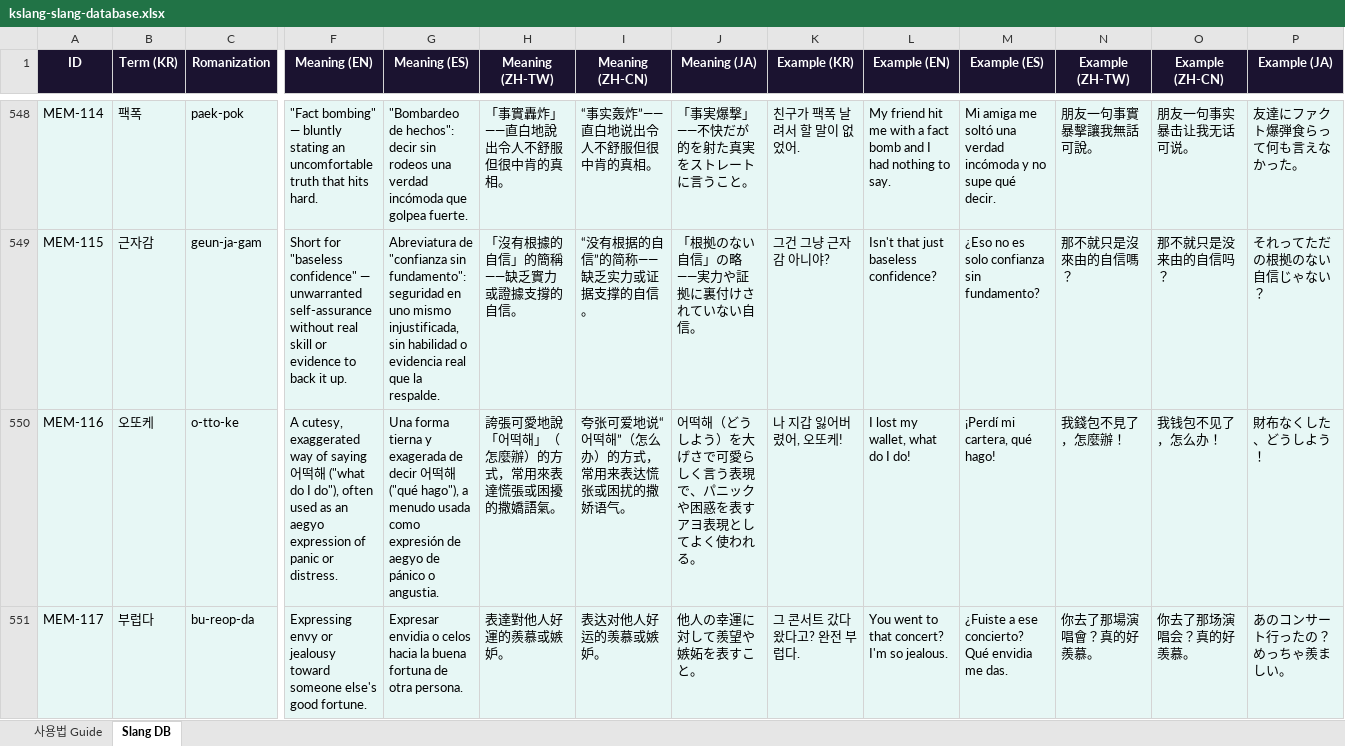
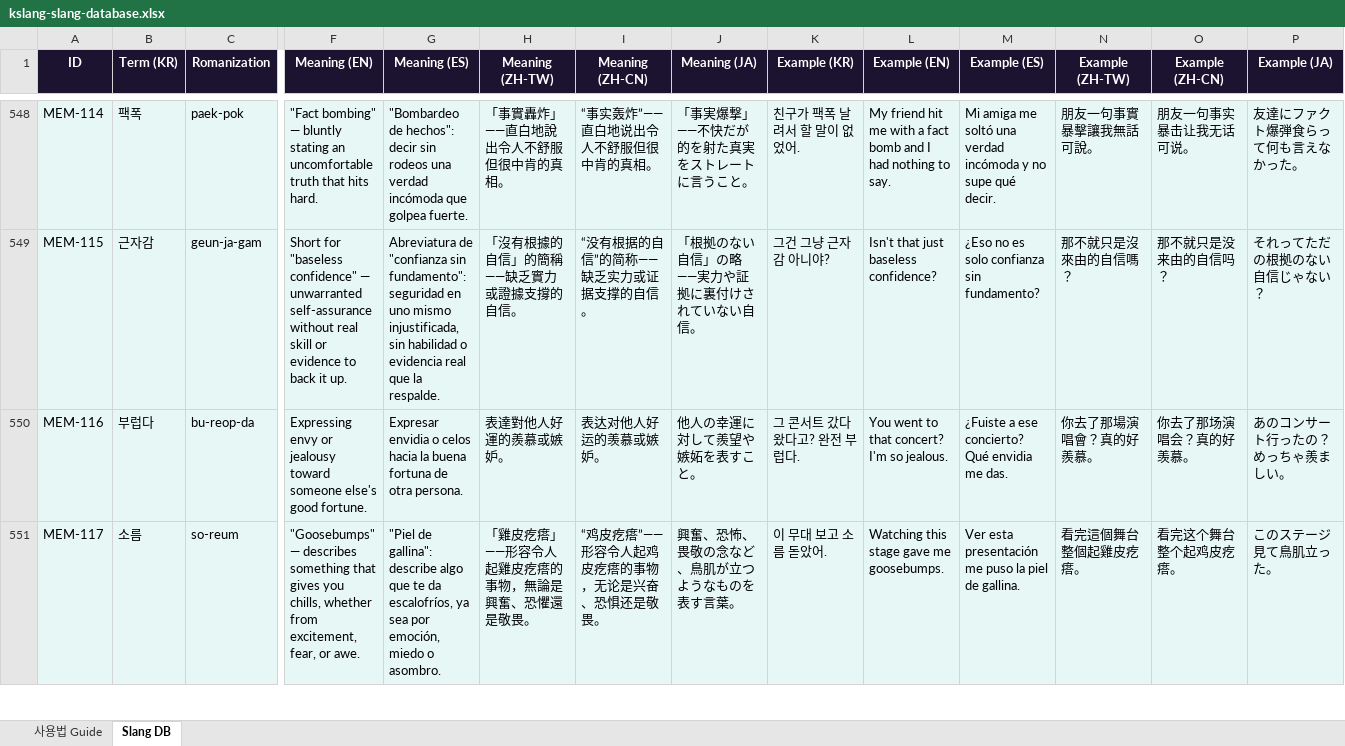
Before and after one commit to SAISONPAPA/KSlangDictionary, an Excel workbook: data/kslang-slang-database.xlsx, sheet Slang DB, drawn as a sheet; only a part is shown, gaps mark what is left out; values as stored, in another font and other column widths than the file's, no borders; the diff covers the shown part only; the diff names each change by its address in the sheet, - before the commit and + after, or states it on an @@ line.

```diff
--- a/data/kslang-slang-database.xlsx (sheet Slang DB)
+++ b/data/kslang-slang-database.xlsx (sheet Slang DB)
-B550 (Term (KR)): 오또케
+B550 (Term (KR)): 부럽다
-C550 (Romanization): o-tto-ke
+C550 (Romanization): bu-reop-da
-F550 (Meaning (EN)): A cutesy, exaggerated way of saying 어떡해 ("what do I do"), often used as an aegyo expression of panic or distress.
+F550 (Meaning (EN)): Expressing envy or jealousy toward someone else's good fortune.
-G550 (Meaning (ES)): Una forma tierna y exagerada de decir 어떡해 ("qué hago"), a menudo usada como expresión de aegyo de pánico o angustia.
+G550 (Meaning (ES)): Expresar envidia o celos hacia la buena fortuna de otra persona.
-H550 (Meaning (ZH-TW)): 誇張可愛地說「어떡해」（怎麼辦）的方式，常用來表達慌張或困擾的撒嬌語氣。
+H550 (Meaning (ZH-TW)): 表達對他人好運的羨慕或嫉妒。
-I550 (Meaning (ZH-CN)): 夸张可爱地说“어떡해”（怎么办）的方式，常用来表达慌张或困扰的撒娇语气。
+I550 (Meaning (ZH-CN)): 表达对他人好运的羡慕或嫉妒。
-J550 (Meaning (JA)): 어떡해（どうしよう）を大げさで可愛らしく言う表現で、パニックや困惑を表すアヨ表現としてよく使われる。
+J550 (Meaning (JA)): 他人の幸運に対して羨望や嫉妬を表すこと。
-K550 (Example (KR)): 나 지갑 잃어버렸어, 오또케!
+K550 (Example (KR)): 그 콘서트 갔다 왔다고? 완전 부럽다.
-L550 (Example (EN)): I lost my wallet, what do I do!
+L550 (Example (EN)): You went to that concert? I'm so jealous.
-M550 (Example (ES)): ¡Perdí mi cartera, qué hago!
+M550 (Example (ES)): ¿Fuiste a ese concierto? Qué envidia me das.
-N550 (Example (ZH-TW)): 我錢包不見了，怎麼辦！
+N550 (Example (ZH-TW)): 你去了那場演唱會？真的好羨慕。
-O550 (Example (ZH-CN)): 我钱包不见了，怎么办！
+O550 (Example (ZH-CN)): 你去了那场演唱会？真的好羡慕。
-P550 (Example (JA)): 財布なくした、どうしよう！
+P550 (Example (JA)): あのコンサート行ったの？めっちゃ羨ましい。
-B551 (Term (KR)): 부럽다
+B551 (Term (KR)): 소름
-C551 (Romanization): bu-reop-da
+C551 (Romanization): so-reum
-F551 (Meaning (EN)): Expressing envy or jealousy toward someone else's good fortune.
+F551 (Meaning (EN)): "Goosebumps" — describes something that gives you chills, whether from excitement, fear, or awe.
-G551 (Meaning (ES)): Expresar envidia o celos hacia la buena fortuna de otra persona.
+G551 (Meaning (ES)): "Piel de gallina": describe algo que te da escalofríos, ya sea por emoción, miedo o asombro.
-H551 (Meaning (ZH-TW)): 表達對他人好運的羨慕或嫉妒。
+H551 (Meaning (ZH-TW)): 「雞皮疙瘩」——形容令人起雞皮疙瘩的事物，無論是興奮、恐懼還是敬畏。
-I551 (Meaning (ZH-CN)): 表达对他人好运的羡慕或嫉妒。
+I551 (Meaning (ZH-CN)): “鸡皮疙瘩”——形容令人起鸡皮疙瘩的事物，无论是兴奋、恐惧还是敬畏。
-J551 (Meaning (JA)): 他人の幸運に対して羨望や嫉妬を表すこと。
+J551 (Meaning (JA)): 興奮、恐怖、畏敬の念など、鳥肌が立つようなものを表す言葉。
-K551 (Example (KR)): 그 콘서트 갔다 왔다고? 완전 부럽다.
+K551 (Example (KR)): 이 무대 보고 소름 돋았어.
-L551 (Example (EN)): You went to that concert? I'm so jealous.
+L551 (Example (EN)): Watching this stage gave me goosebumps.
-M551 (Example (ES)): ¿Fuiste a ese concierto? Qué envidia me das.
+M551 (Example (ES)): Ver esta presentación me puso la piel de gallina.
-N551 (Example (ZH-TW)): 你去了那場演唱會？真的好羨慕。
+N551 (Example (ZH-TW)): 看完這個舞台整個起雞皮疙瘩。
-O551 (Example (ZH-CN)): 你去了那场演唱会？真的好羡慕。
+O551 (Example (ZH-CN)): 看完这个舞台整个起鸡皮疙瘩。
-P551 (Example (JA)): あのコンサート行ったの？めっちゃ羨ましい。
+P551 (Example (JA)): このステージ見て鳥肌立った。
```
Also changed, not shown: 1 removed row and 1819 edited cells elsewhere in this sheet, 8 other files.
